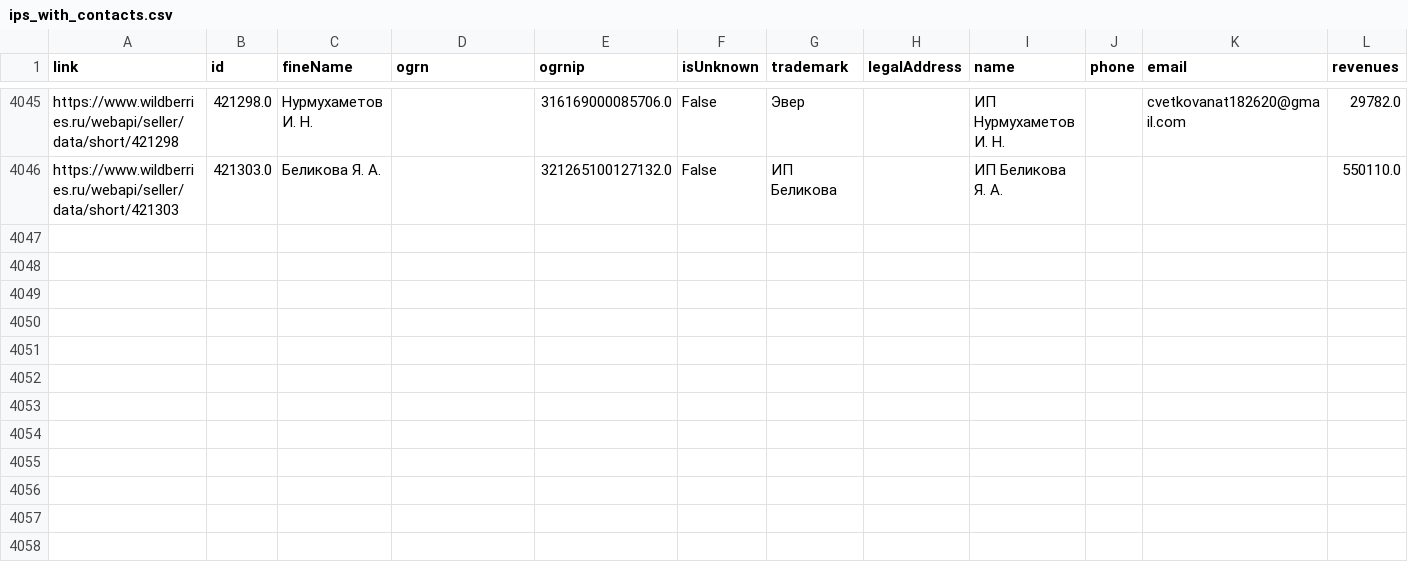
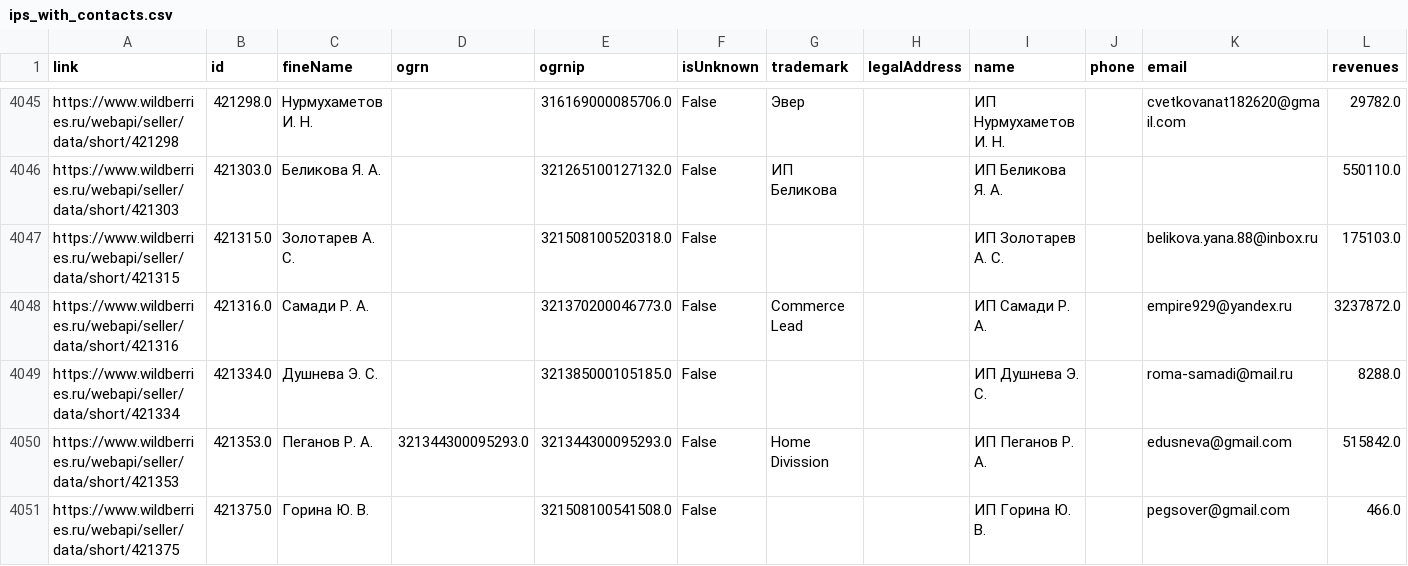
Before and after one commit to grimma2/wb-parser, a CSV file: parser_utils/ips_with_contacts.csv, drawn as a sheet; only a part is shown, gaps mark what is left out; the diff names each change by its address in the sheet, - before the commit and + after, or states it on an @@ line.

Commit message:
prepare for 1 run

```diff
--- a/parser_utils/ips_with_contacts.csv
+++ b/parser_utils/ips_with_contacts.csv
+row 4047: https://www.wildberries.ru/webapi/seller/data/short/421315 | 421315.0 | Золотарев А. С. |  | 321508100520318.0 | False |  |  | ИП Золотарев А. С. |  | belikova.yana.88@inbox.ru | 175103.0
+row 4048: https://www.wildberries.ru/webapi/seller/data/short/421316 | 421316.0 | Самади Р. А. |  | 321370200046773.0 | False | Commerce Lead |  | ИП Самади Р. А. |  | empire929@yandex.ru | 3237872.0
+row 4049: https://www.wildberries.ru/webapi/seller/data/short/421334 | 421334.0 | Душнева Э. С. |  | 321385000105185.0 | False |  |  | ИП Душнева Э. С. |  | roma-samadi@mail.ru | 8288.0
+row 4050: https://www.wildberries.ru/webapi/seller/data/short/421353 | 421353.0 | Пеганов Р. А. | 321344300095293.0 | 321344300095293.0 | False | Home Divission |  | ИП Пеганов Р. А. |  | edusneva@gmail.com | 515842.0
+row 4051: https://www.wildberries.ru/webapi/seller/data/short/421375 | 421375.0 | Горина Ю. В. |  | 321508100541508.0 | False |  |  | ИП Горина Ю. В. |  | pegsover@gmail.com | 466.0
```
